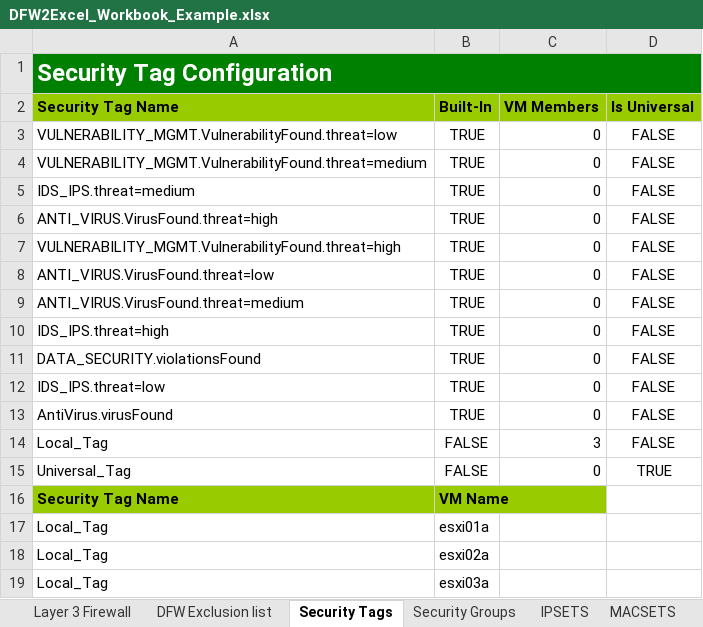
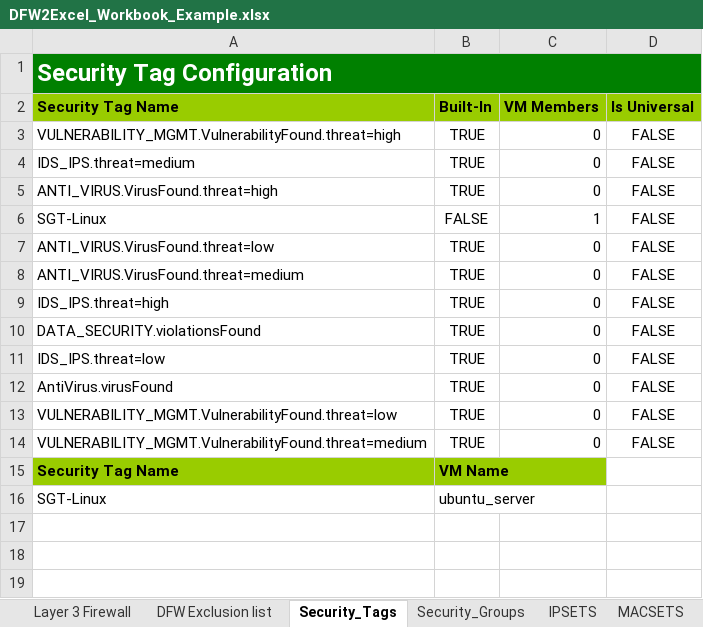
Before and after one commit to vmware/nsx-powerops, an Excel workbook: PowerNSX-DFW2Excel/DFW2Excel_Workbook_Example.xlsx, sheet Security_Tags, drawn as a sheet; values as stored, in another font and other column widths than the file's, no borders; removed rows and columns are numbered as before the commit, all else as after; the diff names each change by its address in the sheet, - before the commit and + after, or states it on an @@ line.

```diff
--- a/PowerNSX-DFW2Excel/DFW2Excel_Workbook_Example.xlsx (sheet Security_Tags)
+++ b/PowerNSX-DFW2Excel/DFW2Excel_Workbook_Example.xlsx (sheet Security_Tags)
-sheet tab: Security Tags
+sheet tab: Security_Tags
-sheet tab: Security Groups
+sheet tab: Security_Groups
@@ row 7 moved to row 3: VULNERABILITY_MGMT.VulnerabilityFound.th… @@
+row 6: SGT-Linux | FALSE | 1 | FALSE
-row 14: Local_Tag | FALSE | 3 | FALSE
-row 15: Universal_Tag | FALSE | 0 | TRUE
@@ row 3 moved to row 13: VULNERABILITY_MGMT.VulnerabilityFound.th… @@
@@ row 4 moved to row 14: VULNERABILITY_MGMT.VulnerabilityFound.th… @@
-row 17: Local_Tag | esxi01a
-row 18: Local_Tag | esxi02a
-row 19: Local_Tag | esxi03a
+row 16: SGT-Linux | ubuntu_server
```
Also changed, not shown: sheet Service_Groups, sheet Services, sheet Layer 3 Firewall, sheet VM_Info, sheet IPSETS, sheet Security_Groups, 1 more sheet, other sheet tabs, 13 other files.
